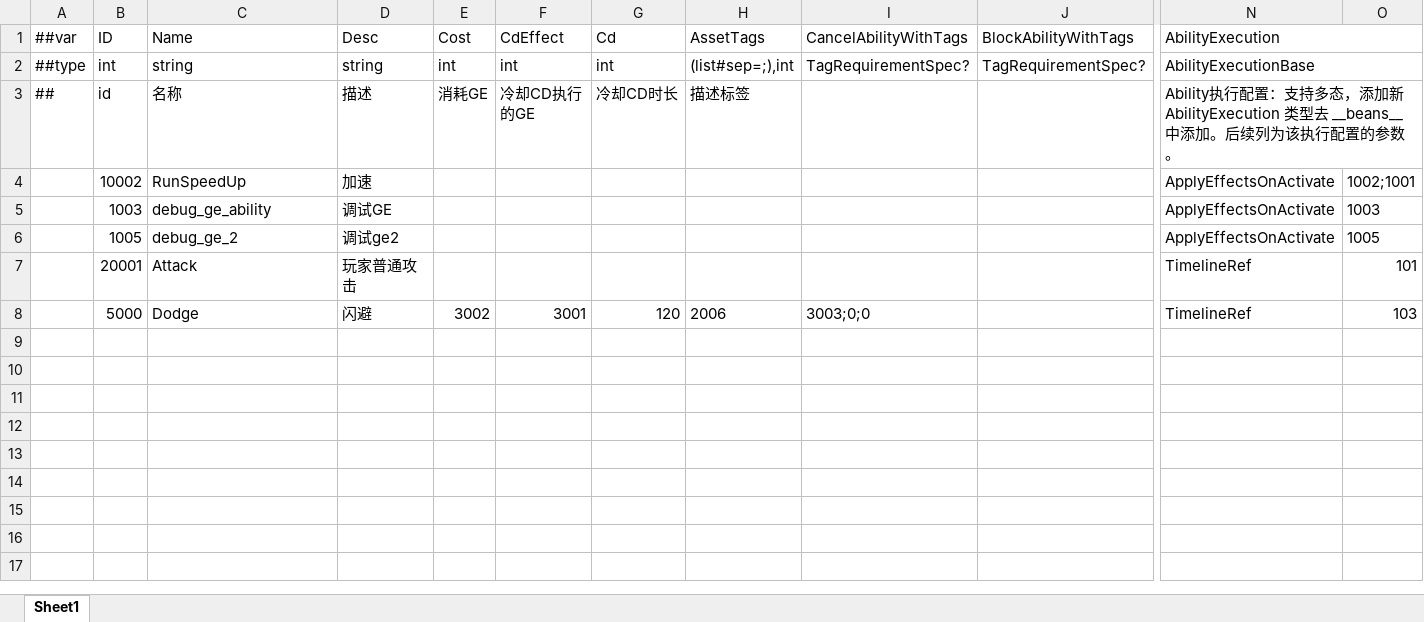
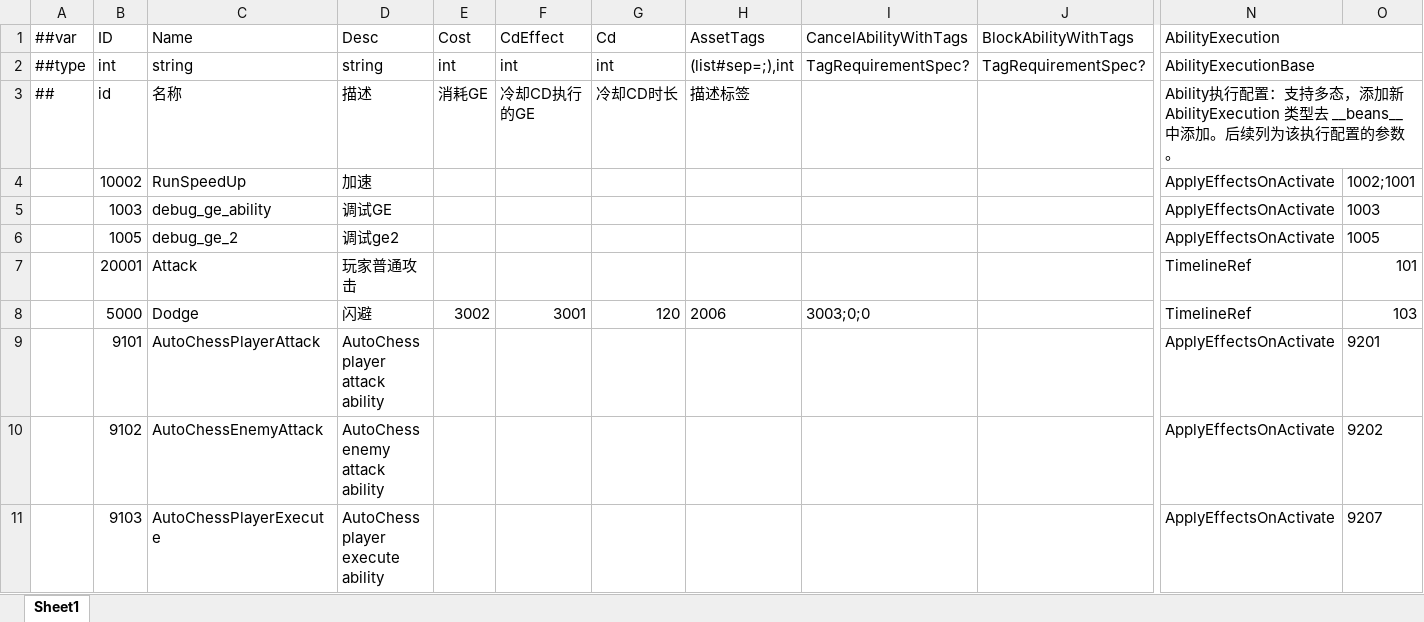
Before and after one commit to Bo-ki/gameplay-ability-system-for-unity, an Excel workbook: EX_GAS_Config/ProjectConfigTable/exgas_config/Datas/#exgas.ability.xlsx, sheet Sheet1, drawn as a sheet; only a part is shown, gaps mark what is left out; values as stored, in another font and other column widths than the file's, no borders; rows hold the shown columns only; the diff names each change by its address in the sheet, - before the commit and + after, or states it on an @@ line.

Commit message:
codegen: add generated ability commit gate

```diff
--- a/EX_GAS_Config/ProjectConfigTable/exgas_config/Datas/#exgas.ability.xlsx (sheet Sheet1)
+++ b/EX_GAS_Config/ProjectConfigTable/exgas_config/Datas/#exgas.ability.xlsx (sheet Sheet1)
+row 9:  | 9101 | AutoChessPlayerAttack | AutoChess player attack ability |  |  |  |  |  |  | ApplyEffectsOnActivate | 9201
+row 10:  | 9102 | AutoChessEnemyAttack | AutoChess enemy attack ability |  |  |  |  |  |  | ApplyEffectsOnActivate | 9202
+row 11:  | 9103 | AutoChessPlayerExecute | AutoChess player execute ability |  |  |  |  |  |  | ApplyEffectsOnActivate | 9207
```
Also changed, not shown: EX_GAS_Config/ProjectConfigTable/exgas_config/Datas/#exgas.gameplayCue.xlsx, EX_GAS_Config/ProjectConfigTable/exgas_config/Datas/#exgas.gameplayEffect.xlsx, 4 other files.
